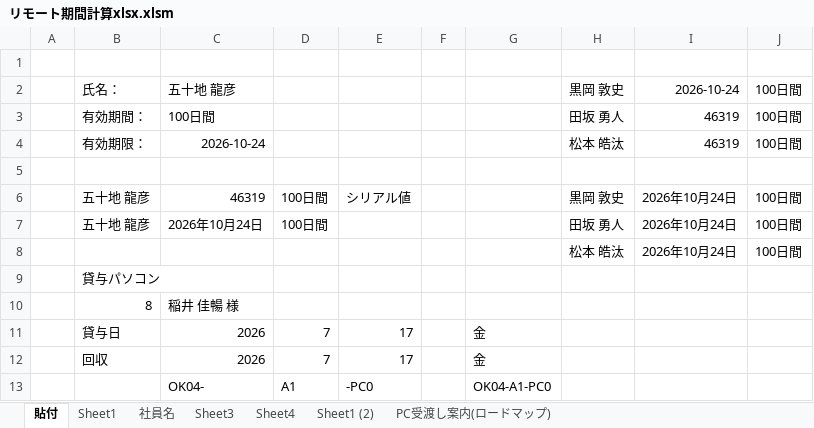
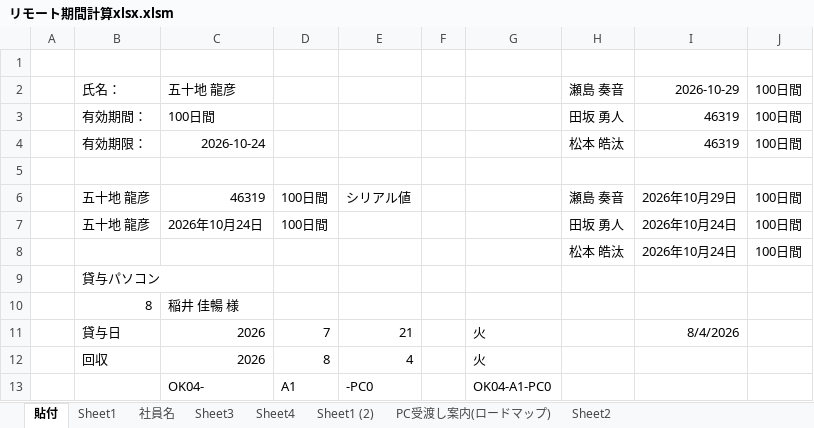
Before and after one commit to saegi3321-tech/excel-practice, an Excel workbook: リモート期間計算xlsx.xlsm, sheet 貼付, drawn as a sheet; values as stored, in another font and other column widths than the file's, no borders; removed rows and columns are numbered as before the commit, all else as after; the diff names each change by its address in the sheet, - before the commit and + after, or states it on an @@ line.

```diff
--- a/リモート期間計算xlsx.xlsm (sheet 貼付)
+++ b/リモート期間計算xlsx.xlsm (sheet 貼付)
+sheet tab: Sheet2
-H2: 黒岡 敦史
+H2: 瀬島 奏音
-I2: 2026-10-24
+I2: 2026-10-29
-H6: 黒岡 敦史
+H6: 瀬島 奏音
-I6: 2026年10月24日
+I6: 2026年10月29日
-E11: 17
+E11: 21
-G11: 金
+G11: 火
-I11: (empty)
+I11: 8/4/2026
-row 12:  | 回収 | 2026 | 7 | 17 |  | 金
+row 12:  | 回収 | 2026 | 8 | 4 |  | 火
```
Also changed, not shown: sheet Sheet1, sheet PC受渡し案内(ロードマップ), sheet Sheet1 (2).
